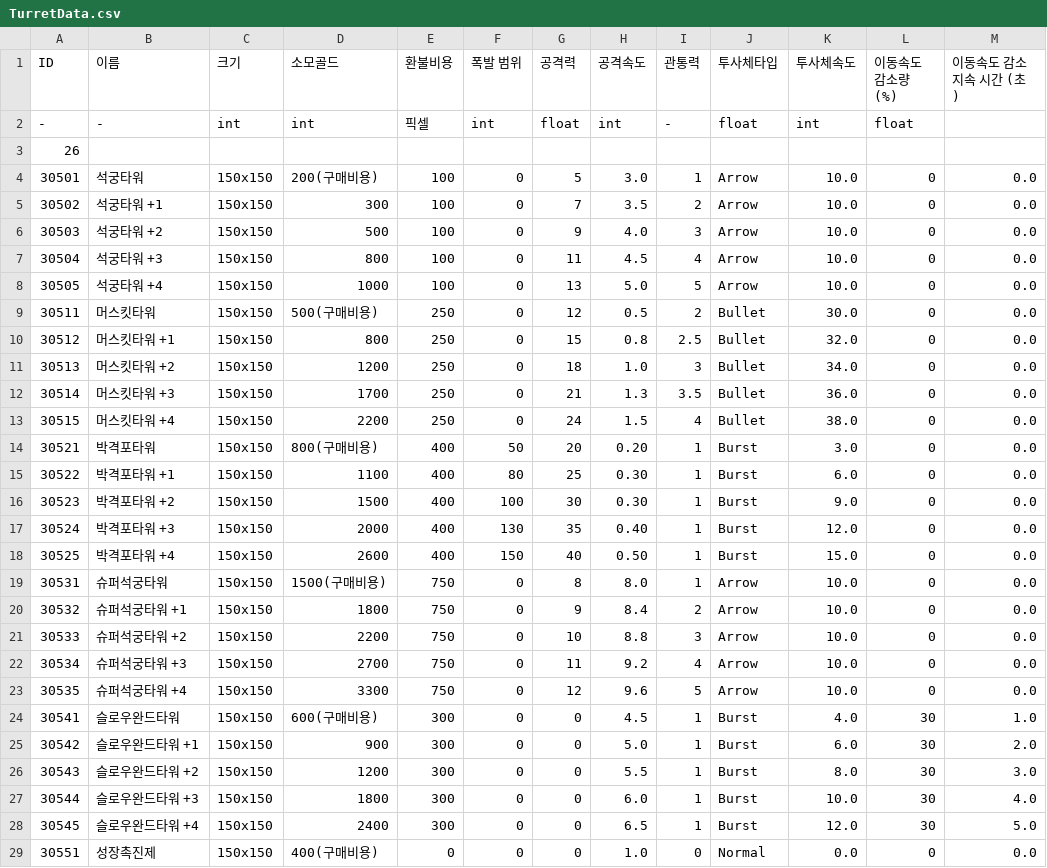
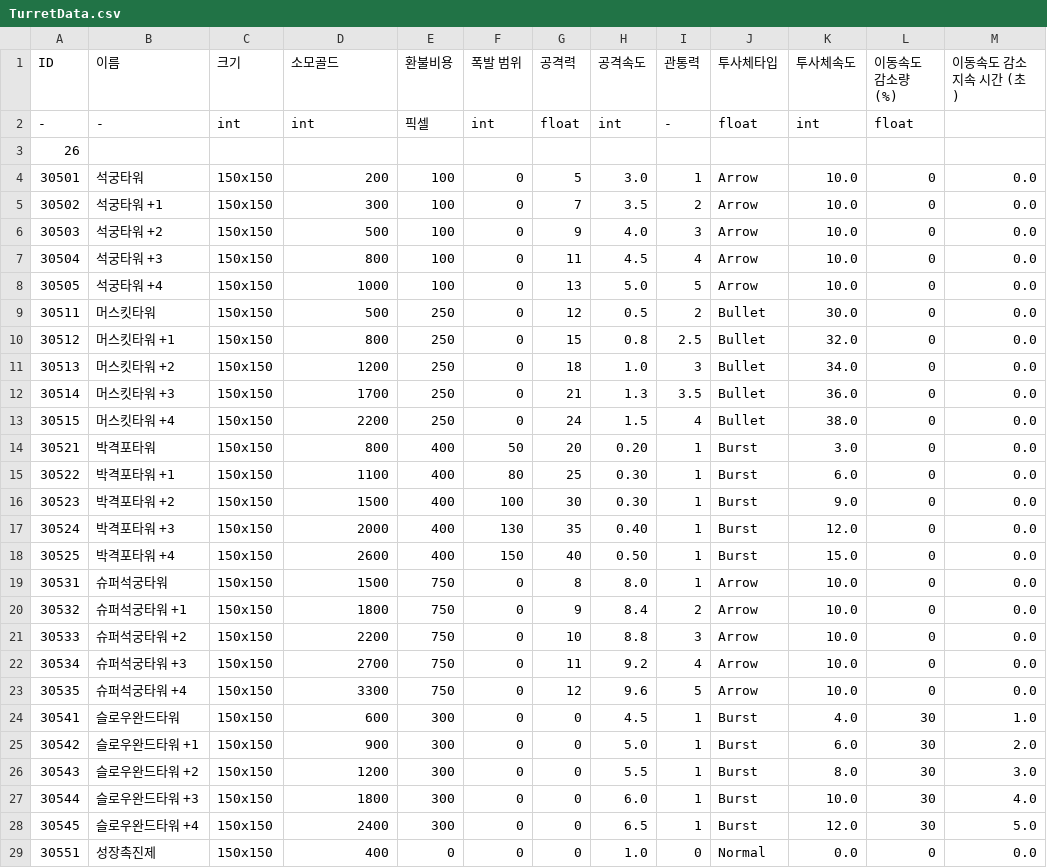
Before and after one commit to zmalqp123/Academy_2Q-Project, a CSV file: Resource/TurretData.csv, drawn as a sheet.

```diff
--- a/Resource/TurretData.csv
+++ b/Resource/TurretData.csv
@@ -3,3 +3,3 @@ ID,이름,크기,소모골드,환불비용,폭발 범위,공격력,공격속도,
 26
-30501,석궁타워,150x150,200(구매비용),100,0,5,3.0,1,Arrow,10.0,0,0.0
+30501,석궁타워,150x150,200,100,0,5,3.0,1,Arrow,10.0,0,0.0
 30502,석궁타워 +1,150x150,300,100,0,7,3.5,2,Arrow,10.0,0,0.0
@@ -8,3 +8,3 @@ ID,이름,크기,소모골드,환불비용,폭발 범위,공격력,공격속도,
 30505,석궁타워 +4,150x150,1000,100,0,13,5.0,5,Arrow,10.0,0,0.0
-30511,머스킷타워,150x150,500(구매비용),250,0,12,0.5,2,Bullet,30.0,0,0.0
+30511,머스킷타워,150x150,500,250,0,12,0.5,2,Bullet,30.0,0,0.0
 30512,머스킷타워 +1,150x150,800,250,0,15,0.8,2.5,Bullet,32.0,0,0.0
@@ -13,3 +13,3 @@ ID,이름,크기,소모골드,환불비용,폭발 범위,공격력,공격속도,
 30515,머스킷타워 +4,150x150,2200,250,0,24,1.5,4,Bullet,38.0,0,0.0
-30521,박격포타워,150x150,800(구매비용),400,50,20,0.20,1,Burst,3.0,0,0.0
+30521,박격포타워,150x150,800,400,50,20,0.20,1,Burst,3.0,0,0.0
 30522,박격포타워 +1,150x150,1100,400,80,25,0.30,1,Burst,6.0,0,0.0
@@ -18,3 +18,3 @@ ID,이름,크기,소모골드,환불비용,폭발 범위,공격력,공격속도,
 30525,박격포타워 +4,150x150,2600,400,150,40,0.50,1,Burst,15.0,0,0.0
-30531,슈퍼석궁타워,150x150,1500(구매비용),750,0,8,8.0,1,Arrow,10.0,0,0.0
+30531,슈퍼석궁타워,150x150,1500,750,0,8,8.0,1,Arrow,10.0,0,0.0
 30532,슈퍼석궁타워 +1,150x150,1800,750,0,9,8.4,2,Arrow,10.0,0,0.0
@@ -23,3 +23,3 @@ ID,이름,크기,소모골드,환불비용,폭발 범위,공격력,공격속도,
 30535,슈퍼석궁타워 +4,150x150,3300,750,0,12,9.6,5,Arrow,10.0,0,0.0
-30541,슬로우완드타워,150x150,600(구매비용),300,0,0,4.5,1,Burst,4.0,30,1.0
+30541,슬로우완드타워,150x150,600,300,0,0,4.5,1,Burst,4.0,30,1.0
 30542,슬로우완드타워 +1,150x150,900,300,0,0,5.0,1,Burst,6.0,30,2.0
@@ -28,2 +28,2 @@ ID,이름,크기,소모골드,환불비용,폭발 범위,공격력,공격속도,
 30545,슬로우완드타워 +4,150x150,2400,300,0,0,6.5,1,Burst,12.0,30,5.0
-30551,성장촉진제,150x150,400(구매비용),0,0,0,1.0,0,Normal,0.0,0,0.0
+30551,성장촉진제,150x150,400,0,0,0,1.0,0,Normal,0.0,0,0.0
```
Also changed, not shown: 1 other file.
